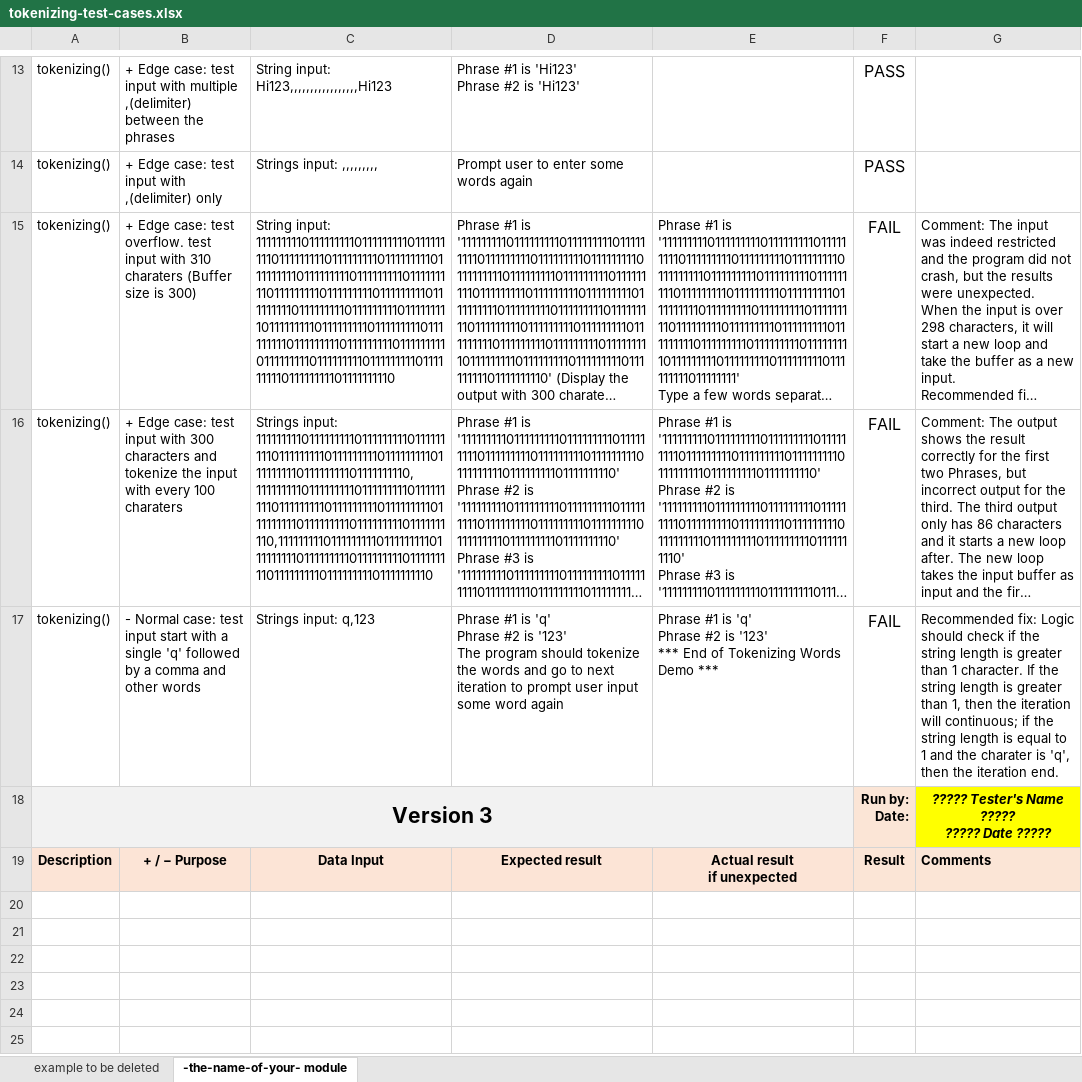
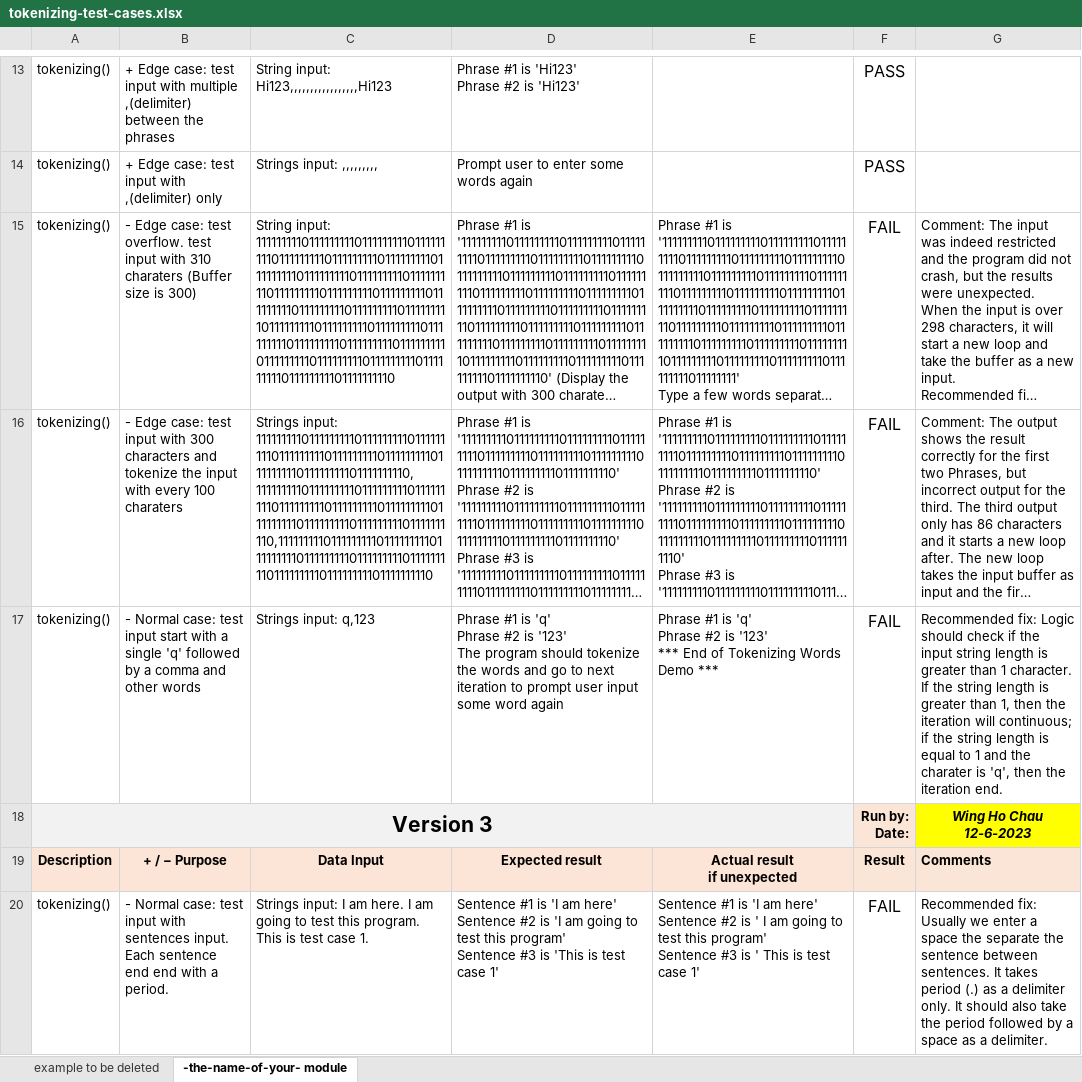
Before and after one commit to xiaohanfu123/CPR101-Final-Project, an Excel workbook: tokenizing-test-cases.xlsx, sheet -the-name-of-your- module, drawn as a sheet; only a part is shown, gaps mark what is left out; long unchanged cells end in …; values as stored, in another font and other column widths than the file's, no borders; conditional formats not drawn; ↵ is a line break in a cell; the diff covers the shown part only; the diff names each change by its address in the sheet, - before the commit and + after, or states it on an @@ line.

```diff
--- a/tokenizing-test-cases.xlsx (sheet -the-name-of-your- module)
+++ b/tokenizing-test-cases.xlsx (sheet -the-name-of-your- module)
-B15: + Edge case:…
+B15: - Edge case:…
-B16: + Edge case:…
+B16: - Edge case:…
-G17: …if the string length…
+G17: …if the input string length…
-G18: ????? Tester's Name ????? ↵ ????? Date ?????
+G18: Wing Ho Chau ↵ 12-6-2023
+row 20: tokenizing() | - Normal case: test input with sentences input. Each sentence end end with a period. | Strings input: I am here. I am going to test this program. This is test case 1. | Sentence #1 is 'I am here' ↵ Sentence #2 is 'I am going to test this program' ↵ Sentence #3 is 'This is test case 1' | Sentence #1 is 'I am here' ↵ Sentence #2 is ' I am going to test this program' ↵ Sentence #3 is ' This is test case 1' | FAIL | Recommended fix: Usually we enter a space the separate the sentence between sentences. It takes period (.) as a delimiter only. It should also take the period followed by a space as a delimiter.
```
Also changed, not shown: 5 added rows and 1 edited cell elsewhere in this sheet, 2 other files.
